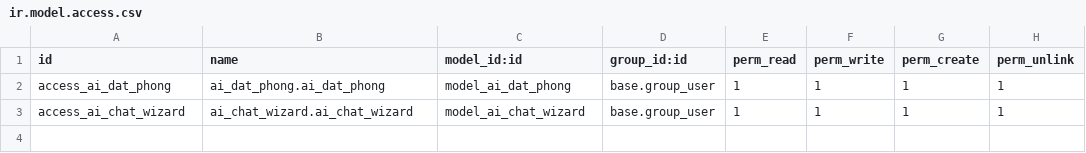
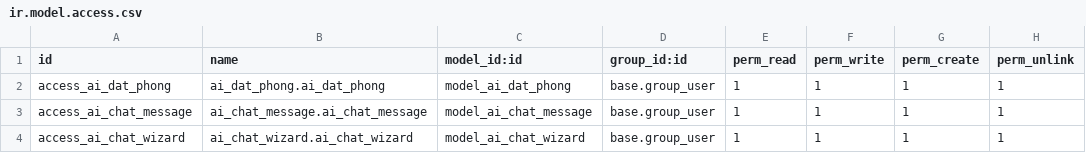
Before and after one commit to chinhliki/HNQTPM-DN-1712, a CSV file: addons/ai_dat_phong_hop/security/ir.model.access.csv, drawn as a sheet.

Commit message:
update: AI dat phong5

```diff
--- a/addons/ai_dat_phong_hop/security/ir.model.access.csv
+++ b/addons/ai_dat_phong_hop/security/ir.model.access.csv
@@ -2,2 +2,3 @@ id,name,model_id:id,group_id:id,perm_read,perm_write,perm_create,perm_unlink
 access_ai_dat_phong,ai_dat_phong.ai_dat_phong,model_ai_dat_phong,base.group_user,1,1,1,1
+access_ai_chat_message,ai_chat_message.ai_chat_message,model_ai_chat_message,base.group_user,1,1,1,1
 access_ai_chat_wizard,ai_chat_wizard.ai_chat_wizard,model_ai_chat_wizard,base.group_user,1,1,1,1
```
Also changed, not shown: 1 other file.
